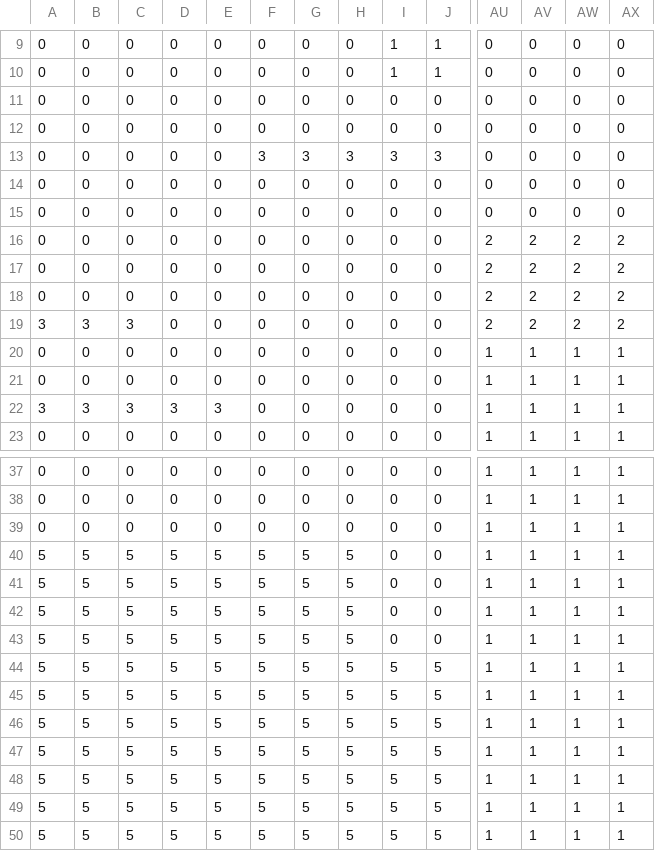
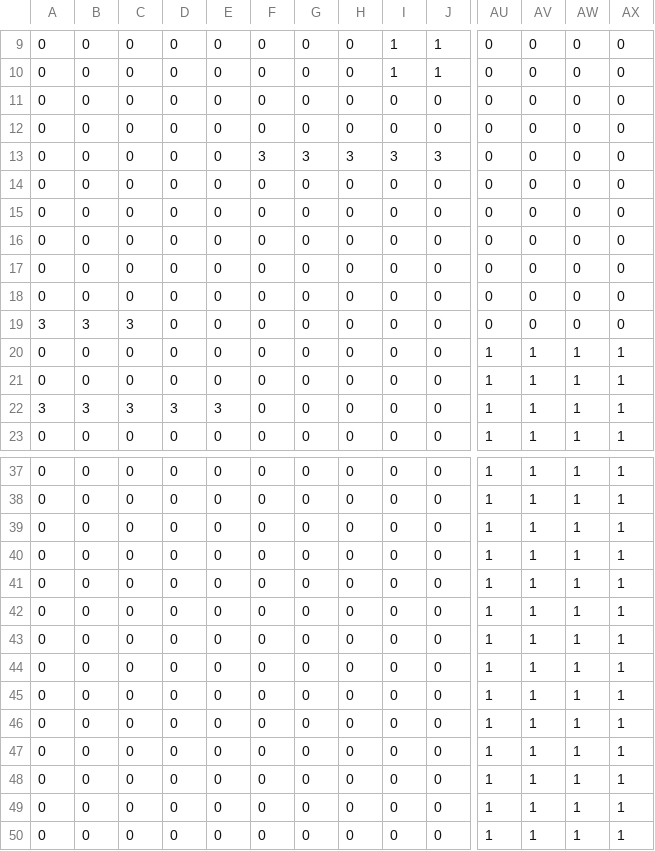
Before and after one commit to gowigglytuff/hornby_game, a CSV file: assets/rooms/Marsh/Marsh_1_1_Terrain.csv, drawn as a sheet; only a part is shown, gaps mark what is left out; the diff covers the shown part only; the diff names each change by its address in the sheet, - before the commit and + after, or states it on an @@ line.

```diff
--- a/assets/rooms/Marsh/Marsh_1_1_Terrain.csv
+++ b/assets/rooms/Marsh/Marsh_1_1_Terrain.csv
-AU16:AU19: 2
+AU16:AU19: 0
-AV16:AV19: 2
+AV16:AV19: 0
-AW16:AW19: 2
+AW16:AW19: 0
-AX16:AX19: 2
+AX16:AX19: 0
-A40:A50: 5
+A40:A50: 0
-B40:B50: 5
+B40:B50: 0
-C40:C50: 5
+C40:C50: 0
-D40:D50: 5
+D40:D50: 0
-E40:E50: 5
+E40:E50: 0
-F40:F50: 5
+F40:F50: 0
-G40:G50: 5
+G40:G50: 0
-H40:H50: 5
+H40:H50: 0
-I44:I50: 5
+I44:I50: 0
-J44:J50: 5
+J44:J50: 0
```
Also changed, not shown: 25 edited cells elsewhere in this file, assets/rooms/Marsh/Marsh_1_1_Background.csv, assets/rooms/Marsh/Marsh_1_1_objects.csv, 25 other files.
